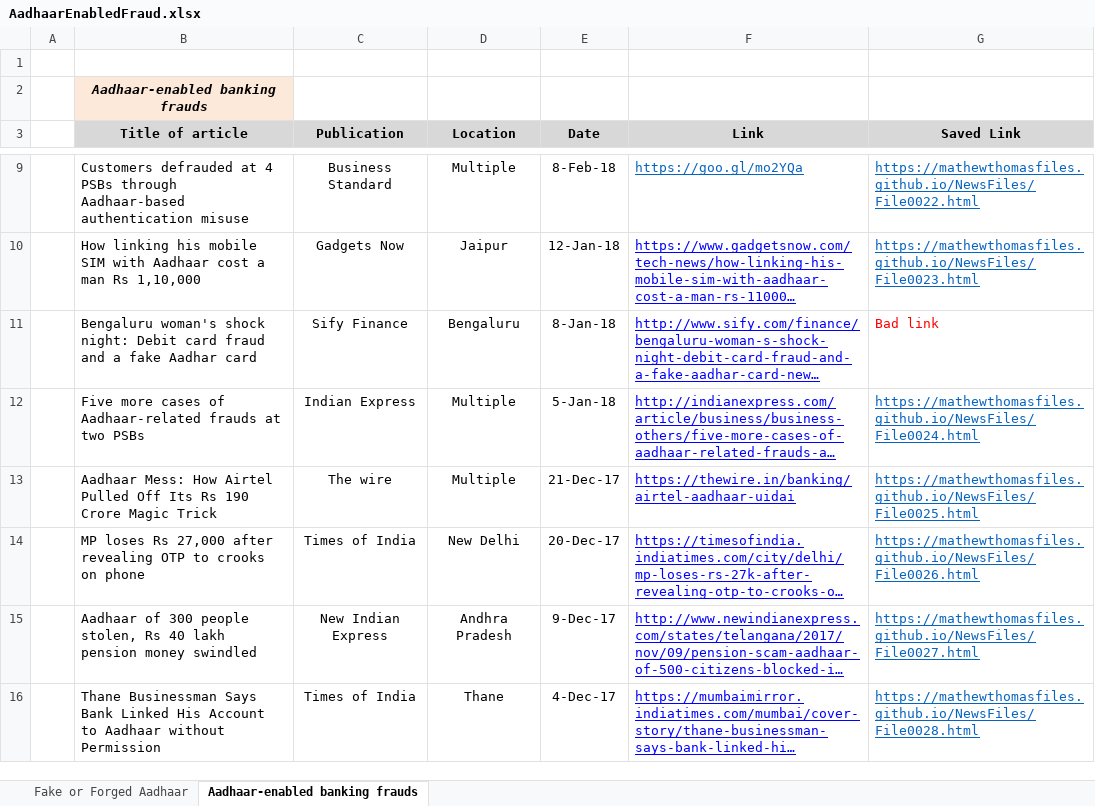
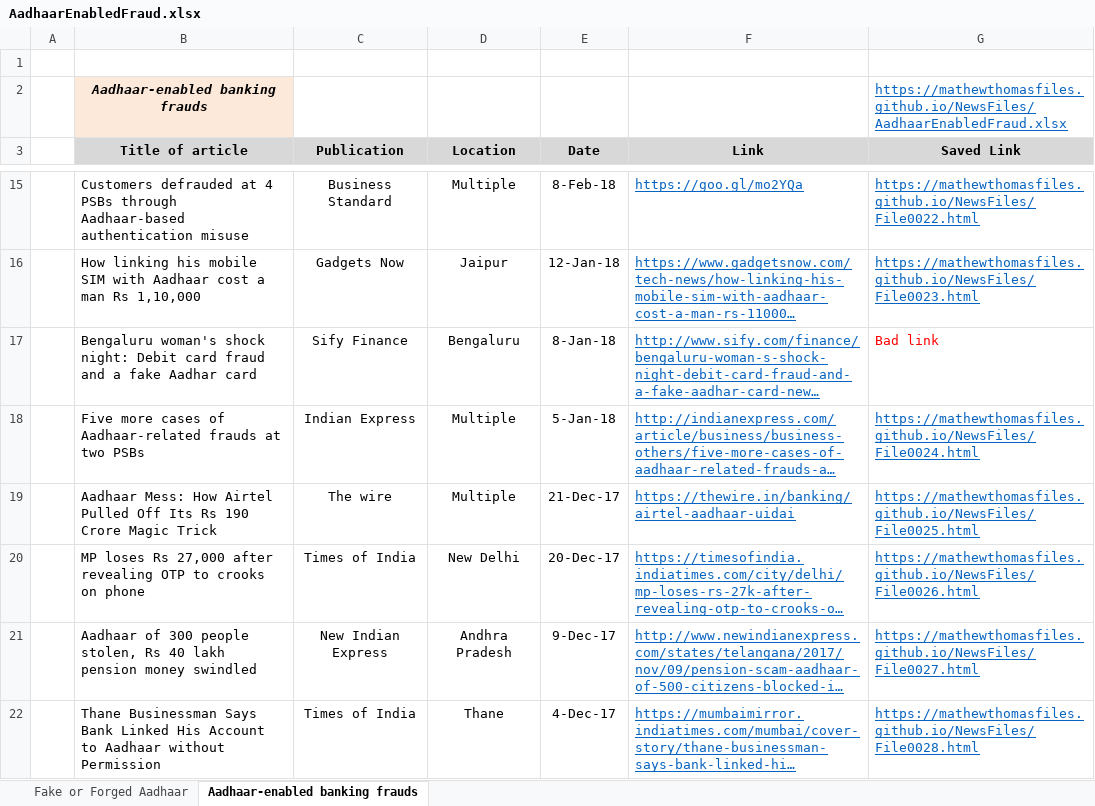
Before and after one commit to mathewthomasfiles/NewsFiles, an Excel workbook: AadhaarEnabledFraud.xlsx, sheet Aadhaar-enabled banking frauds, drawn as a sheet; only a part is shown, gaps mark what is left out; long unchanged cells end in …; values as stored, in another font and other column widths than the file's, no borders; addresses are those after the commit; the diff covers the shown part only; the diff names each change by its address in the sheet, - before the commit and + after, or states it on an @@ line.

Commit message:
Add files via upload

```diff
--- a/AadhaarEnabledFraud.xlsx (sheet Aadhaar-enabled banking frauds)
+++ b/AadhaarEnabledFraud.xlsx (sheet Aadhaar-enabled banking frauds)
-G2 (Saved Link): (empty)
+G2 (Saved Link): https://mathewthomasfiles.github.io/NewsFiles/AadhaarEnabledFraud.xlsx
-F16:F22 text colour: #0000FF
+F16:F22 text colour: #0563C1
```
Also changed, not shown: 8 added rows, 1 edited cell and cell formats elsewhere in this sheet.
